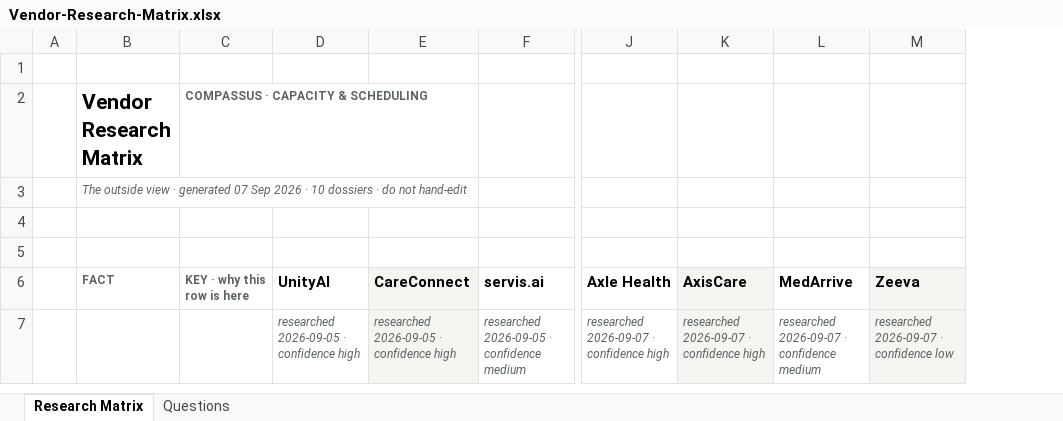
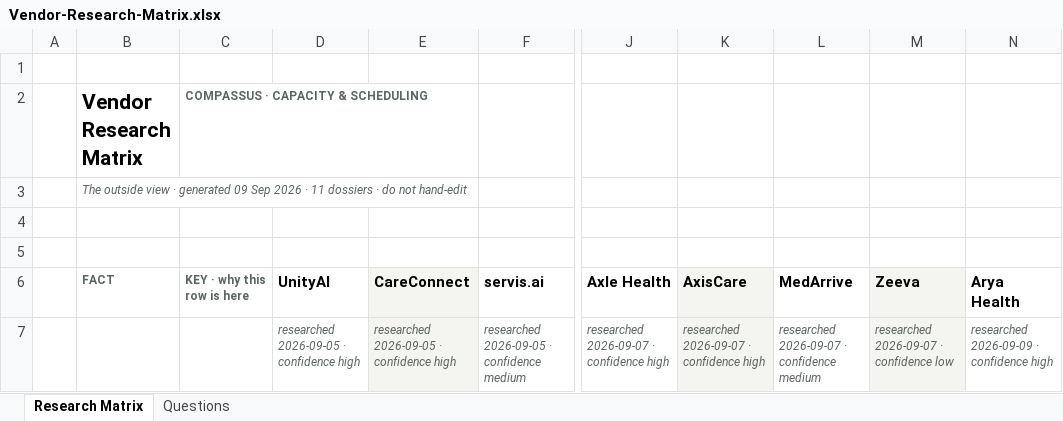
Before and after one commit to worker-max/compassus-capacity-pm, an Excel workbook: agents/compassus-capacity-pm/vendor-evaluation/Vendor-Research-Matrix.xlsx, sheet Research Matrix, drawn as a sheet; only a part is shown, gaps mark what is left out; values as stored, in another font and other column widths than the file's, no borders; the diff names each change by its address in the sheet, - before the commit and + after, or states it on an @@ line.

```diff
--- a/agents/compassus-capacity-pm/vendor-evaluation/Vendor-Research-Matrix.xlsx (sheet Research Matrix)
+++ b/agents/compassus-capacity-pm/vendor-evaluation/Vendor-Research-Matrix.xlsx (sheet Research Matrix)
+column N (Arya Health), row 7: researched 2026-09-09 · confidence high
-B3 (FACT): …· generated 07 Sep 2026 · 10 dossiers ·…
+B3 (FACT): …· generated 09 Sep 2026 · 11 dossiers ·…
```
Also changed, not shown: sheet Questions, 6 other files.
